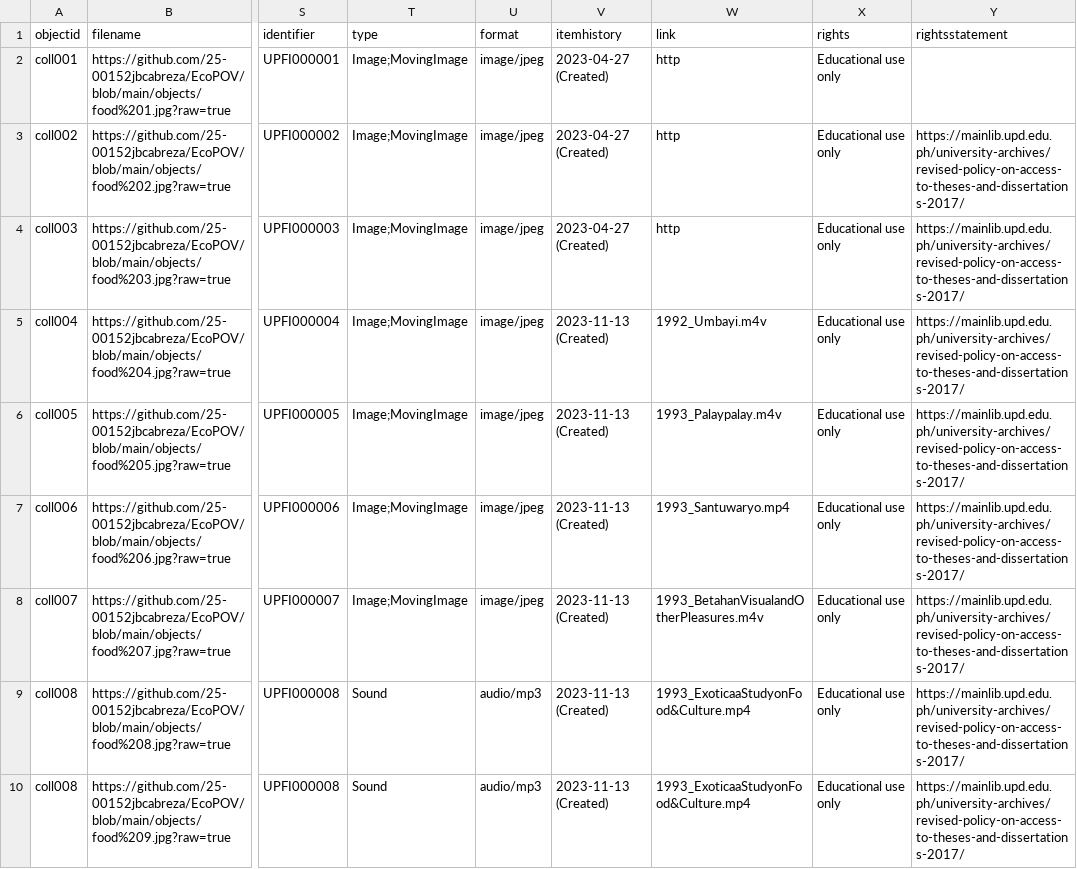
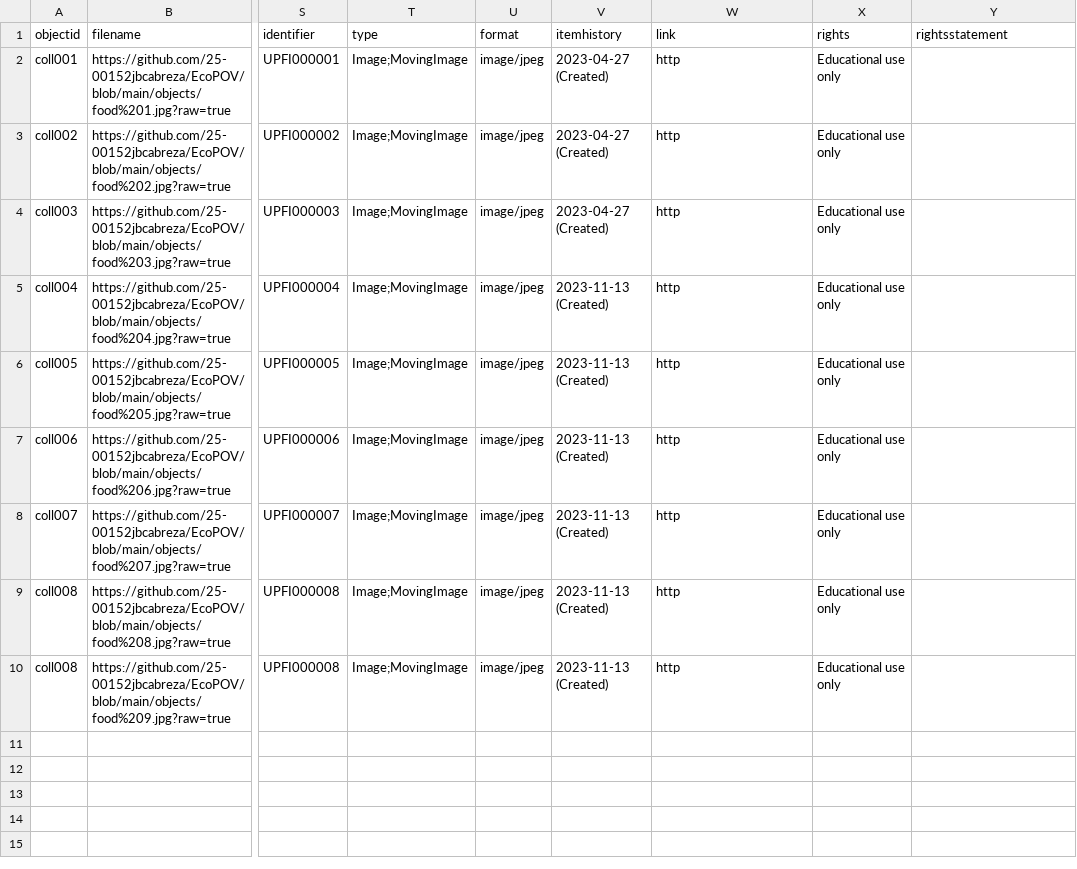
Before and after one commit to 25-00152jbcabreza/EcoPOV, a CSV file: _data/demo-metadata.csv, drawn as a sheet; only a part is shown, gaps mark what is left out; the diff names each change by its address in the sheet, - before the commit and + after, or states it on an @@ line.

Commit message:
Add files via upload

```diff
--- a/_data/demo-metadata.csv
+++ b/_data/demo-metadata.csv
-Y3:Y10 (rightsstatement): https://mainlib.upd.edu.ph/university-archives/revised-policy-on-access-to-theses-and-dissertations-2017/
+Y3:Y10 (rightsstatement): (empty)
-W5 (link): 1992_Umbayi.m4v
+W5 (link): http
-W6 (link): 1993_Palaypalay.m4v
+W6 (link): http
-W7 (link): 1993_Santuwaryo.mp4
+W7 (link): http
-W8 (link): 1993_BetahanVisualandOtherPleasures.m4v
+W8 (link): http
-T9:T10 (type): Sound
+T9:T10 (type): Image;MovingImage
-U9:U10 (format): audio/mp3
+U9:U10 (format): image/jpeg
-W9:W10 (link): 1993_ExoticaaStudyonFood&Culture.mp4
+W9:W10 (link): http
```
